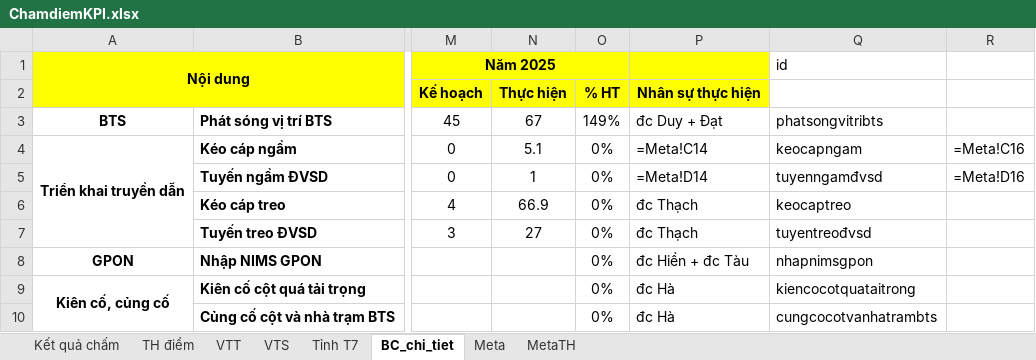
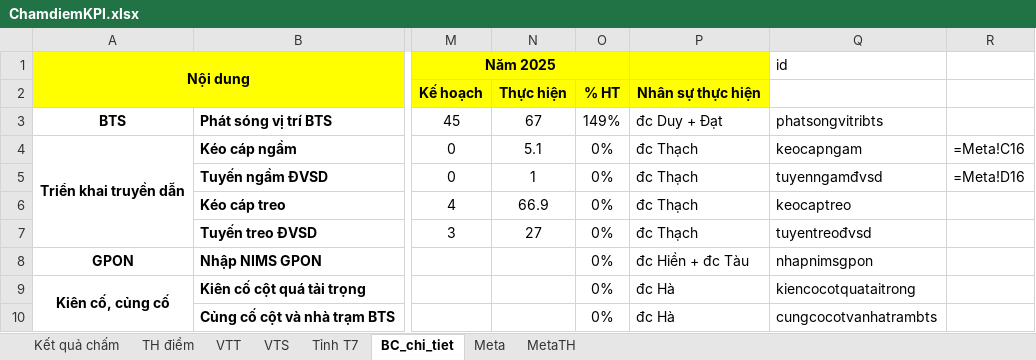
Before and after one commit to Xuanduc94/VRA, an Excel workbook: Files/ChamdiemKPI.xlsx, sheet BC_chi_tiet, drawn as a sheet; only a part is shown, gaps mark what is left out; values as stored, in another font and other column widths than the file's, no borders; formulas without a stored value are shown as written; the diff names each change by its address in the sheet, - before the commit and + after, or states it on an @@ line.

```diff
--- a/Files/ChamdiemKPI.xlsx (sheet BC_chi_tiet)
+++ b/Files/ChamdiemKPI.xlsx (sheet BC_chi_tiet)
-P4: =Meta!C14
+P4: đc Thạch
-P5: =Meta!D14
+P5: đc Thạch
```
Also changed, not shown: Files/KPI T03-09.2025 P.HT.xlsx, 5 other files.
